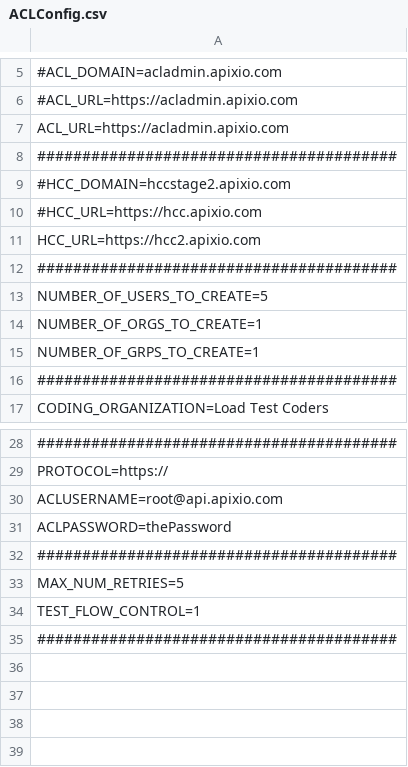
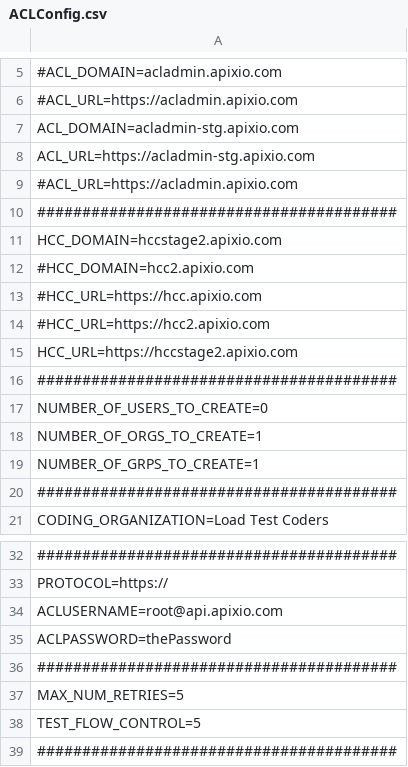
Before and after one commit to igorshekhtman/QA, a CSV file: grinder/grinder-3.11/examples/ACLConfig.csv, drawn as a sheet; only a part is shown, gaps mark what is left out; addresses are those after the commit; the diff names each change by its address in the sheet, - before the commit and + after, or states it on an @@ line.

Commit message:
added test flow 5 to test Reza's soecific test case of adding and deliting group permissions

```diff
--- a/grinder/grinder-3.11/examples/ACLConfig.csv
+++ b/grinder/grinder-3.11/examples/ACLConfig.csv
-A7: ACL_URL=https://acladmin.apixio.com
+A7: ACL_DOMAIN=acladmin-stg.apixio.com
+row 8: ACL_URL=https://acladmin-stg.apixio.com
+row 9: #ACL_URL=https://acladmin.apixio.com
-A11: #HCC_DOMAIN=hccstage2.apixio.com
+A11: HCC_DOMAIN=hccstage2.apixio.com
+row 12: #HCC_DOMAIN=hcc2.apixio.com
-A14: HCC_URL=https://hcc2.apixio.com
+A14: #HCC_URL=https://hcc2.apixio.com
+row 15: HCC_URL=https://hccstage2.apixio.com
-A17: NUMBER_OF_USERS_TO_CREATE=5
+A17: NUMBER_OF_USERS_TO_CREATE=0
-A38: TEST_FLOW_CONTROL=1
+A38: TEST_FLOW_CONTROL=5
```
Also changed, not shown: 1 other file.
